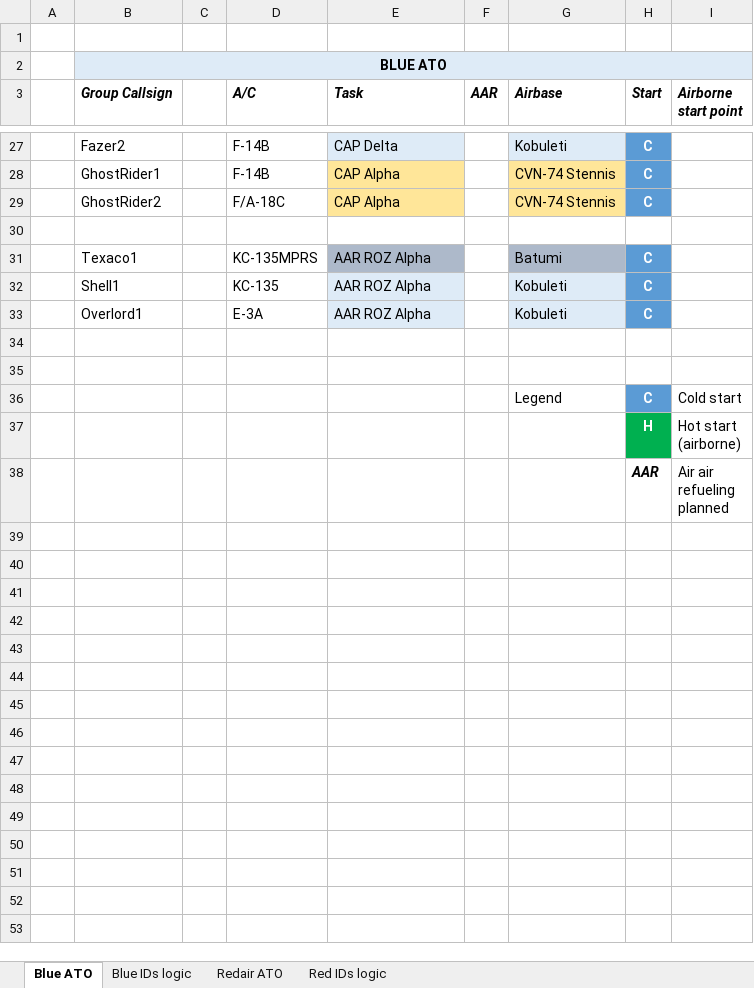
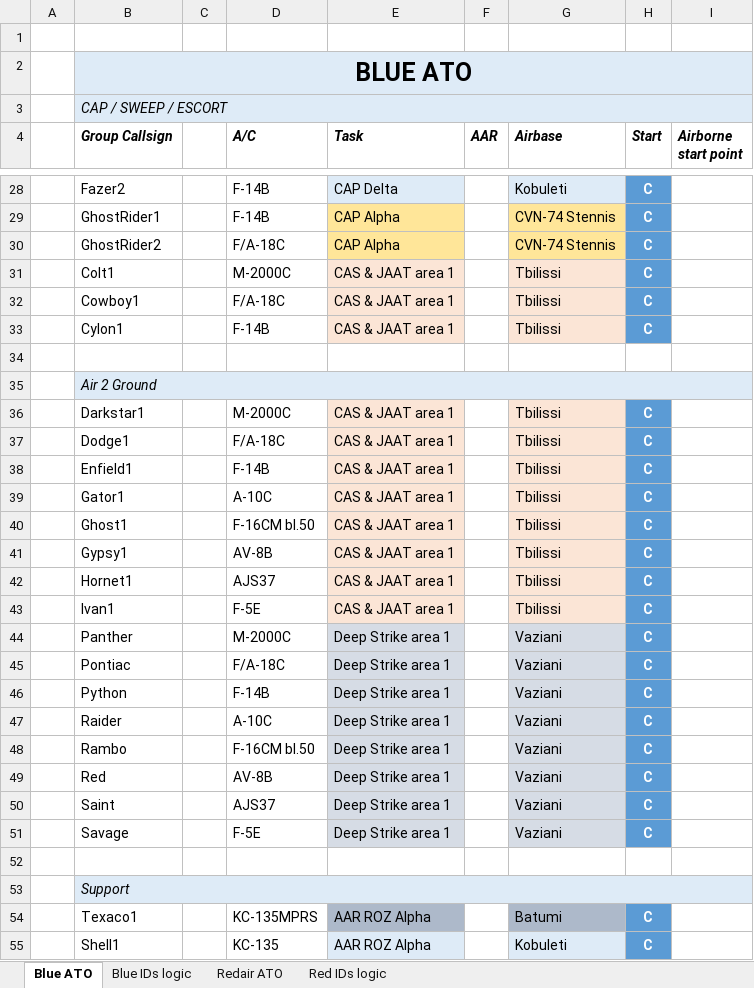
Before and after one commit to VEAF/735th_Training_AirDefense_Mission, an Excel workbook: doc/TR_AD_doc_ATO.xlsx, sheet Blue ATO, drawn as a sheet; only a part is shown, gaps mark what is left out; the shorter side is filled out with more unchanged rows; values as stored, in another font and other column widths than the file's, no borders; charts and pictures not drawn; the diff names each change by its address in the sheet, - before the commit and + after, or states it on an @@ line.

Commit message:
Flights added for A2G missions and some escorts. Resolve #23

```diff
--- a/doc/TR_AD_doc_ATO.xlsx (sheet Blue ATO)
+++ b/doc/TR_AD_doc_ATO.xlsx (sheet Blue ATO)
@@ B2 text size: larger @@
+row 3:  | CAP / SWEEP / ESCORT
+row 31:  | Colt1 |  | M-2000C | CAS & JAAT area 1 |  | Tbilissi | C
+row 32:  | Cowboy1 |  | F/A-18C | CAS & JAAT area 1 |  | Tbilissi | C
+row 33:  | Cylon1 |  | F-14B | CAS & JAAT area 1 |  | Tbilissi | C
+row 35:  | Air 2 Ground
+row 36:  | Darkstar1 |  | M-2000C | CAS & JAAT area 1 |  | Tbilissi | C
+row 37:  | Dodge1 |  | F/A-18C | CAS & JAAT area 1 |  | Tbilissi | C
+row 38:  | Enfield1 |  | F-14B | CAS & JAAT area 1 |  | Tbilissi | C
+row 39:  | Gator1 |  | A-10C | CAS & JAAT area 1 |  | Tbilissi | C
+row 40:  | Ghost1 |  | F-16CM bl.50 | CAS & JAAT area 1 |  | Tbilissi | C
+row 41:  | Gypsy1 |  | AV-8B | CAS & JAAT area 1 |  | Tbilissi | C
+row 42:  | Hornet1 |  | AJS37 | CAS & JAAT area 1 |  | Tbilissi | C
+row 43:  | Ivan1 |  | F-5E | CAS & JAAT area 1 |  | Tbilissi | C
+row 44:  | Panther |  | M-2000C | Deep Strike area 1 |  | Vaziani | C
+row 45:  | Pontiac |  | F/A-18C | Deep Strike area 1 |  | Vaziani | C
+row 46:  | Python |  | F-14B | Deep Strike area 1 |  | Vaziani | C
+row 47:  | Raider |  | A-10C | Deep Strike area 1 |  | Vaziani | C
+row 48:  | Rambo |  | F-16CM bl.50 | Deep Strike area 1 |  | Vaziani | C
+row 49:  | Red |  | AV-8B | Deep Strike area 1 |  | Vaziani | C
+row 50:  | Saint |  | AJS37 | Deep Strike area 1 |  | Vaziani | C
+row 51:  | Savage |  | F-5E | Deep Strike area 1 |  | Vaziani | C
+row 52: (empty)
+row 53:  | Support
```
Also changed, not shown: sheet Redair ATO, sheet Blue IDs logic, charts or pictures, 8 other files.
